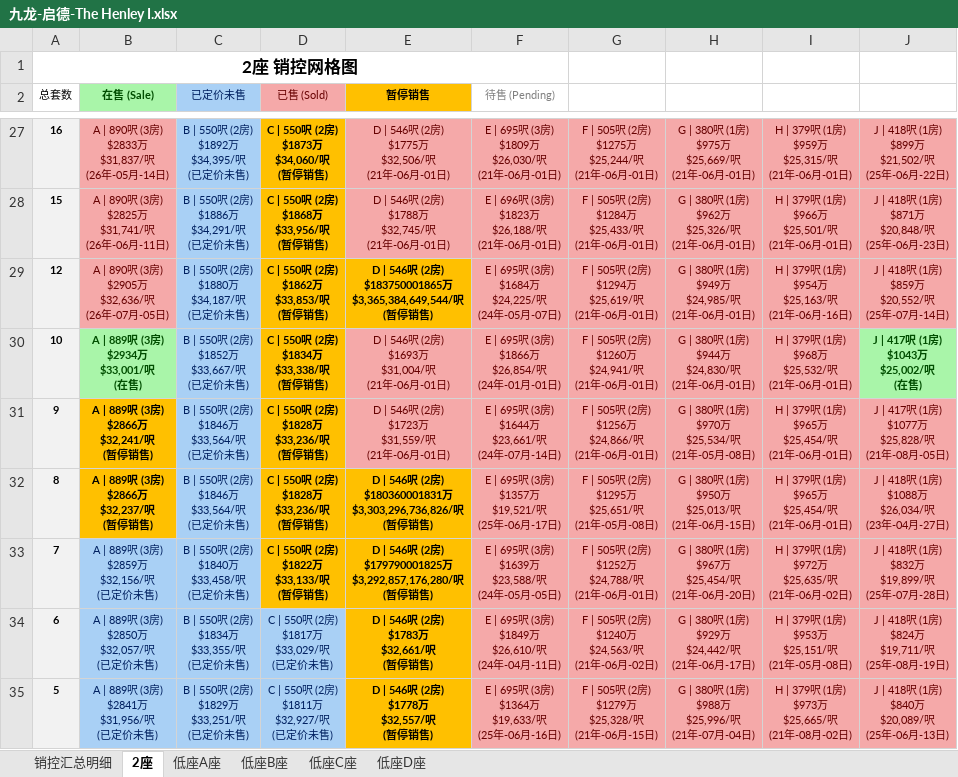
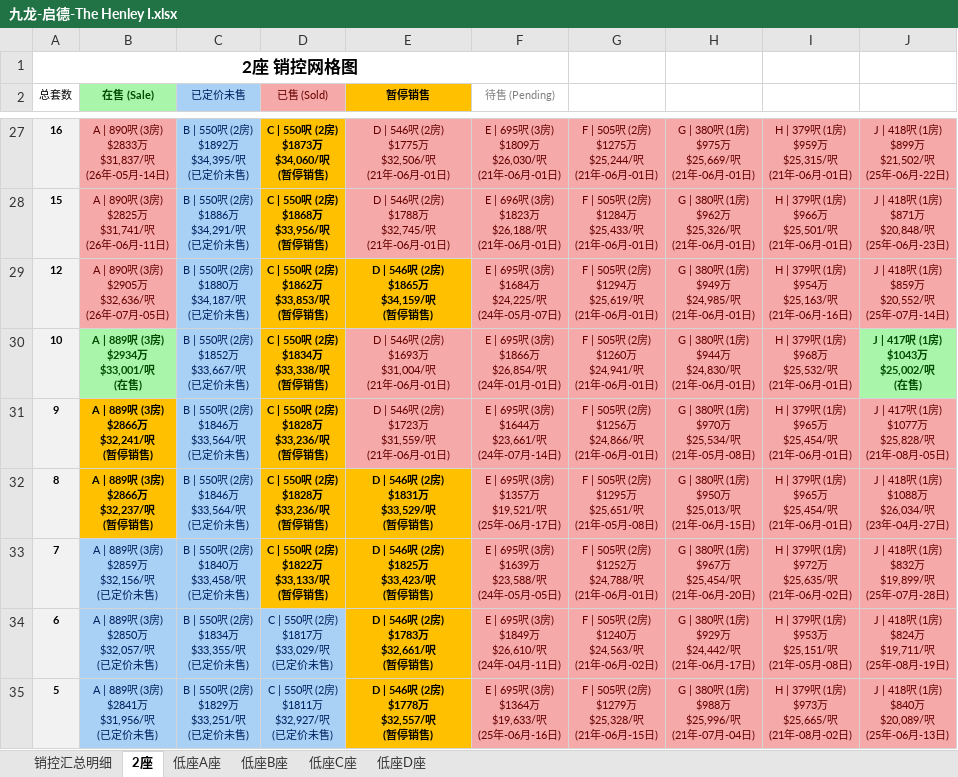
Before and after one commit to neil-studio/hk-properties, an Excel workbook: files/九龙-启德-The Henley I.xlsx, sheet 2座, drawn as a sheet; only a part is shown, gaps mark what is left out; values as stored, in another font and other column widths than the file's, no borders; ↵ is a line break in a cell; the diff names each change by its address in the sheet, - before the commit and + after, or states it on an @@ line.

```diff
--- a/files/九龙-启德-The Henley I.xlsx (sheet 2座)
+++ b/files/九龙-启德-The Henley I.xlsx (sheet 2座)
-E29 (暂停销售): …房) ↵ $183750001865万 ↵ $3,365,384,649,544/呎…
+E29 (暂停销售): …房) ↵ $1865万 ↵ $34,159/呎…
-E32 (暂停销售): …房) ↵ $180360001831万 ↵ $3,303,296,736,826/呎…
+E32 (暂停销售): …房) ↵ $1831万 ↵ $33,529/呎…
-E33 (暂停销售): …房) ↵ $179790001825万 ↵ $3,292,857,176,280/呎…
+E33 (暂停销售): …房) ↵ $1825万 ↵ $33,423/呎…
```
Also changed, not shown: sheet 销控汇总明细, files/九龙-启德-Henley Park.xlsx, files/九龙-启德-The Henley II.xlsx, 3 other files.
